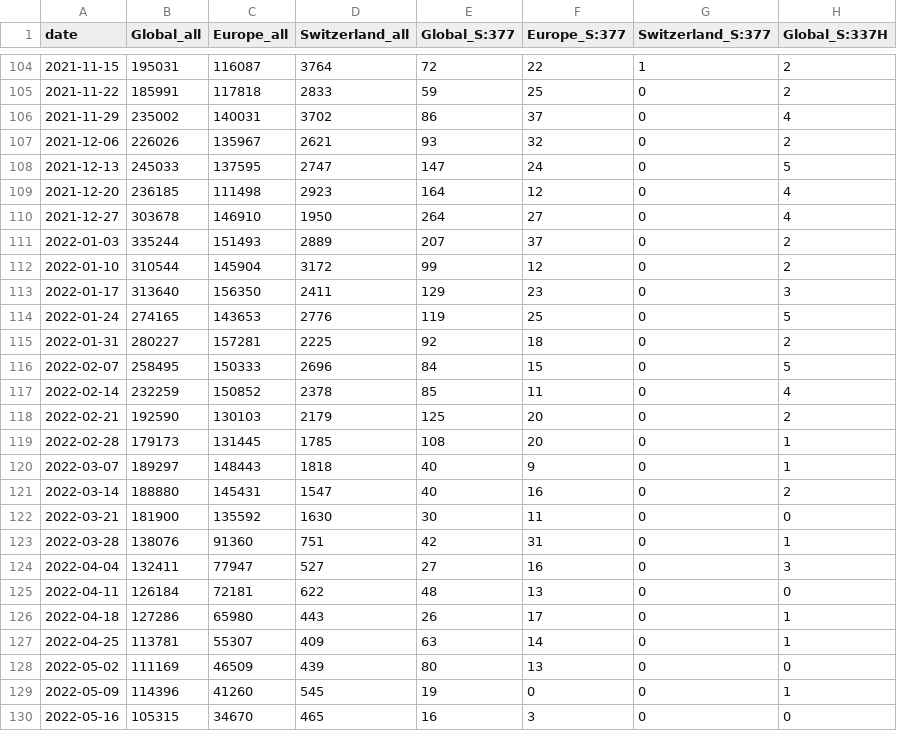
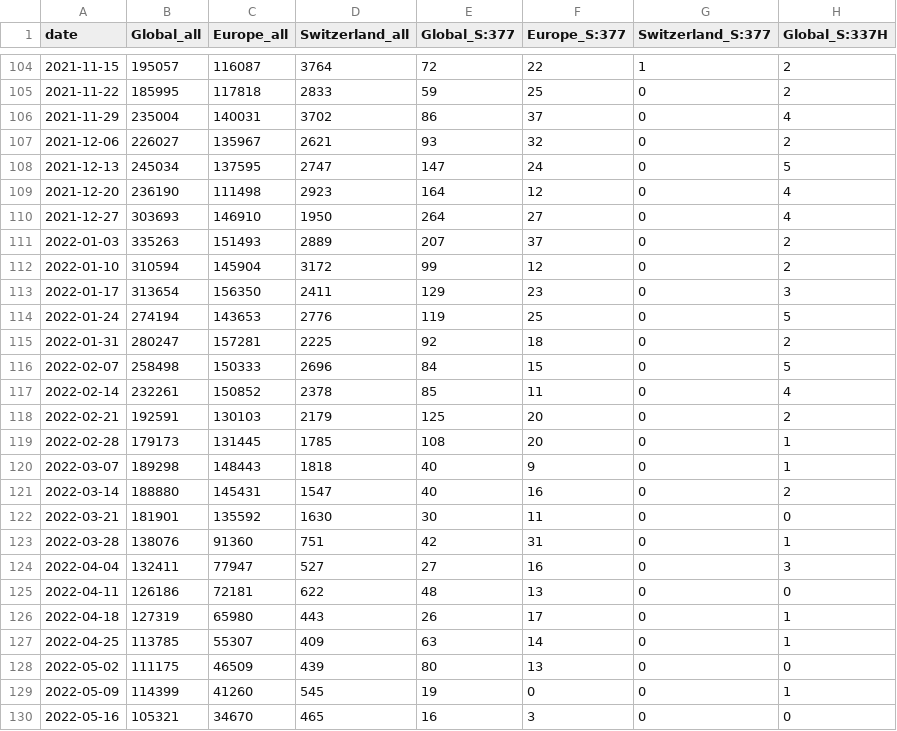
Before and after one commit to CovSeqCH/SequencingStats_and_Variants, a CSV file: data/mutation_counts.csv, drawn as a sheet; only a part is shown, gaps mark what is left out; the diff covers the shown part only; the diff names each change by its address in the sheet, - before the commit and + after, or states it on an @@ line.

```diff
--- a/data/mutation_counts.csv
+++ b/data/mutation_counts.csv
-B104 (Global_all): 195031
+B104 (Global_all): 195057
-B105 (Global_all): 185991
+B105 (Global_all): 185995
-B106 (Global_all): 235002
+B106 (Global_all): 235004
-B107 (Global_all): 226026
+B107 (Global_all): 226027
-B108 (Global_all): 245033
+B108 (Global_all): 245034
-B109 (Global_all): 236185
+B109 (Global_all): 236190
-B110 (Global_all): 303678
+B110 (Global_all): 303693
-B111 (Global_all): 335244
+B111 (Global_all): 335263
-B112 (Global_all): 310544
+B112 (Global_all): 310594
-B113 (Global_all): 313640
+B113 (Global_all): 313654
-B114 (Global_all): 274165
+B114 (Global_all): 274194
-B115 (Global_all): 280227
+B115 (Global_all): 280247
-B116 (Global_all): 258495
+B116 (Global_all): 258498
-B117 (Global_all): 232259
+B117 (Global_all): 232261
-B118 (Global_all): 192590
+B118 (Global_all): 192591
-B120 (Global_all): 189297
+B120 (Global_all): 189298
-B122 (Global_all): 181900
+B122 (Global_all): 181901
-B125 (Global_all): 126184
+B125 (Global_all): 126186
-B126 (Global_all): 127286
+B126 (Global_all): 127319
-B127 (Global_all): 113781
+B127 (Global_all): 113785
-B128 (Global_all): 111169
+B128 (Global_all): 111175
-B129 (Global_all): 114396
+B129 (Global_all): 114399
-B130 (Global_all): 105315
+B130 (Global_all): 105321
```
Also changed, not shown: 159 edited cells elsewhere in this file, 9 other files.
